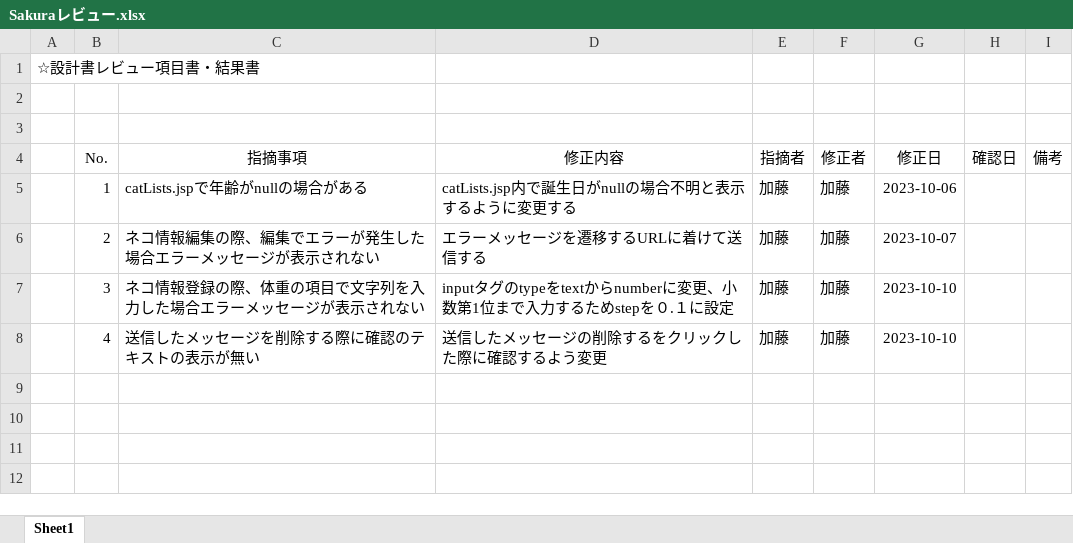
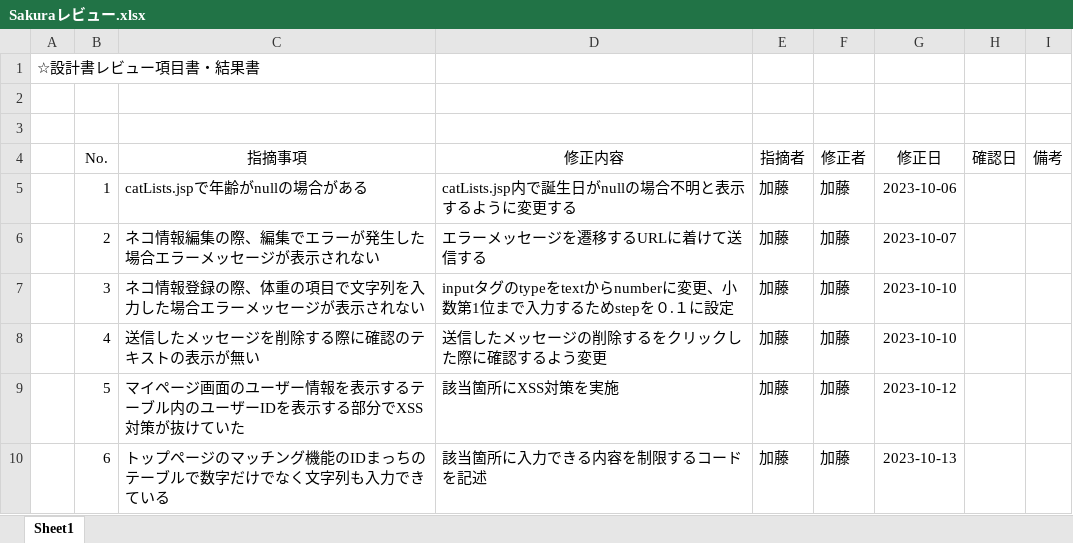
Before and after one commit to sakuwell/pepe, an Excel workbook: Work/レビュー仕様書/Sakuraレビュー.xlsx, sheet Sheet1, drawn as a sheet; values as stored, in another font and other column widths than the file's, no borders; the diff names each change by its address in the sheet, - before the commit and + after, or states it on an @@ line.

Commit message:
レビュー仕様書/Sakuraレビュー.xlsx更新

```diff
--- a/Work/レビュー仕様書/Sakuraレビュー.xlsx (sheet Sheet1)
+++ b/Work/レビュー仕様書/Sakuraレビュー.xlsx (sheet Sheet1)
+row 9:  | 5 | マイページ画面のユーザー情報を表示するテーブル内のユーザーIDを表示する部分でXSS対策が抜けていた | 該当箇所にXSS対策を実施 | 加藤 | 加藤 | 2023-10-12
+row 10:  | 6 | トップページのマッチング機能のIDまっちのテーブルで数字だけでなく文字列も入力できている | 該当箇所に入力できる内容を制限するコードを記述 | 加藤 | 加藤 | 2023-10-13
```
Also changed, not shown: Work/ファイル整理ツリー/ファイル整理ツリー.xlsm, 2 other files.
